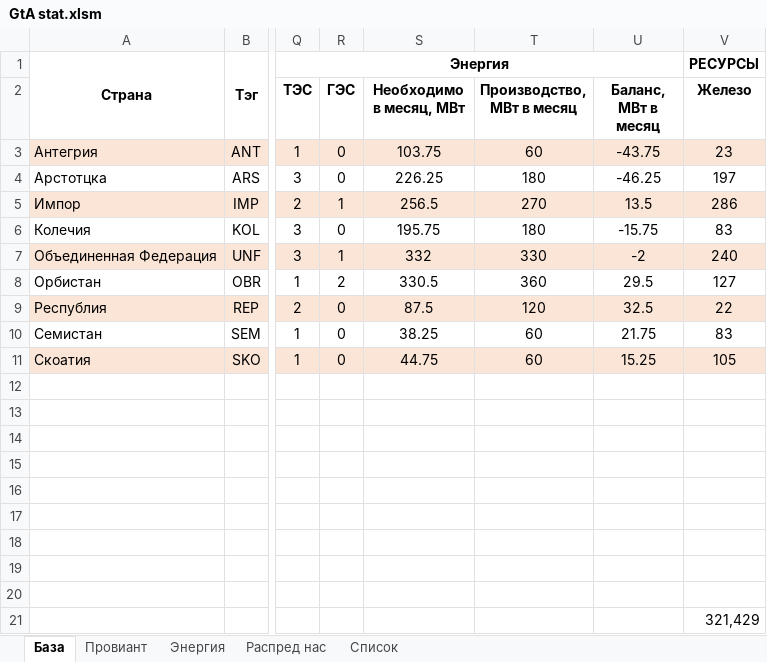
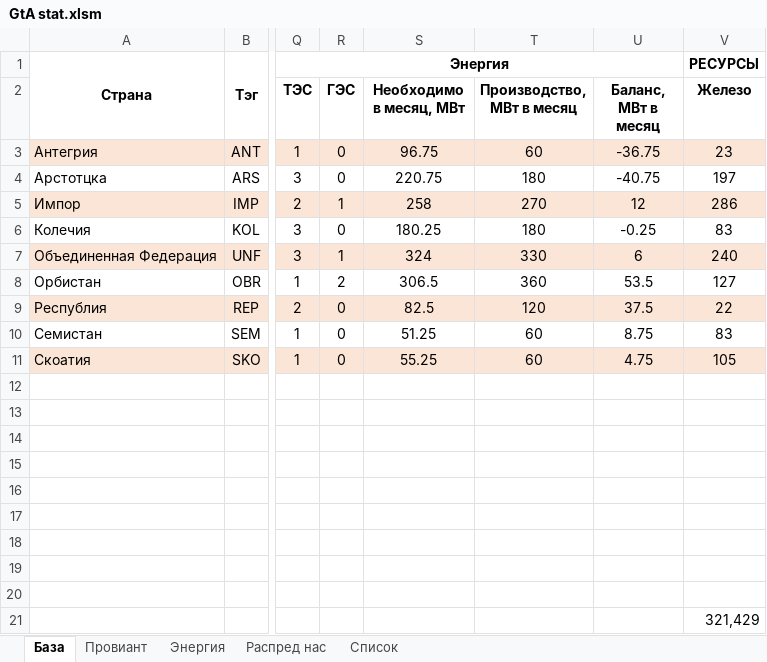
Before and after one commit to DRAFTik/Arstotzka_mod, an Excel workbook: GtA stat.xlsm, sheet База, drawn as a sheet; only a part is shown, gaps mark what is left out; values as stored, in another font and other column widths than the file's, no borders; charts and pictures not drawn; the diff names each change by its address in the sheet, - before the commit and + after, or states it on an @@ line.

```diff
--- a/GtA stat.xlsm (sheet База)
+++ b/GtA stat.xlsm (sheet База)
-S3 (Необходимо в месяц, МВт): 103.75
+S3 (Необходимо в месяц, МВт): 96.75
-U3 (Баланс, МВт в месяц): -43.75
+U3 (Баланс, МВт в месяц): -36.75
-S4 (Необходимо в месяц, МВт): 226.25
+S4 (Необходимо в месяц, МВт): 220.75
-U4 (Баланс, МВт в месяц): -46.25
+U4 (Баланс, МВт в месяц): -40.75
-S5 (Необходимо в месяц, МВт): 256.5
+S5 (Необходимо в месяц, МВт): 258
-U5 (Баланс, МВт в месяц): 13.5
+U5 (Баланс, МВт в месяц): 12
-S6 (Необходимо в месяц, МВт): 195.75
+S6 (Необходимо в месяц, МВт): 180.25
-U6 (Баланс, МВт в месяц): -15.75
+U6 (Баланс, МВт в месяц): -0.25
-S7 (Необходимо в месяц, МВт): 332
+S7 (Необходимо в месяц, МВт): 324
-U7 (Баланс, МВт в месяц): -2
+U7 (Баланс, МВт в месяц): 6
-S8 (Необходимо в месяц, МВт): 330.5
+S8 (Необходимо в месяц, МВт): 306.5
-U8 (Баланс, МВт в месяц): 29.5
+U8 (Баланс, МВт в месяц): 53.5
-S9 (Необходимо в месяц, МВт): 87.5
+S9 (Необходимо в месяц, МВт): 82.5
-U9 (Баланс, МВт в месяц): 32.5
+U9 (Баланс, МВт в месяц): 37.5
-S10 (Необходимо в месяц, МВт): 38.25
+S10 (Необходимо в месяц, МВт): 51.25
-U10 (Баланс, МВт в месяц): 21.75
+U10 (Баланс, МВт в месяц): 8.75
-S11 (Необходимо в месяц, МВт): 44.75
+S11 (Необходимо в месяц, МВт): 55.25
-U11 (Баланс, МВт в месяц): 15.25
+U11 (Баланс, МВт в месяц): 4.75
```
Also changed, not shown: sheet Провиант, sheet Распред нас, sheet Энергия, 14 other files.
